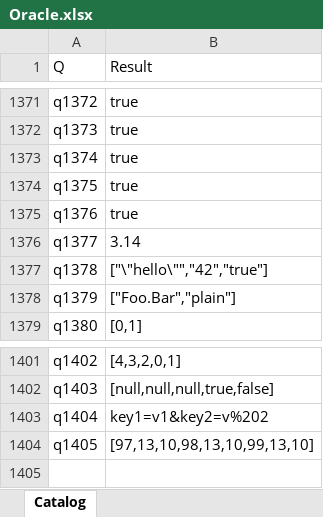
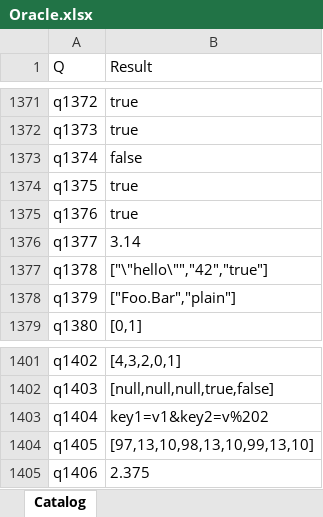
Before and after one commit to lawless-m/MrsFlow, an Excel workbook: Oracle/Oracle.xlsx, sheet Catalog, drawn as a sheet; only a part is shown, gaps mark what is left out; values as stored, in another font and other column widths than the file's, no borders; table styles not drawn; the diff names each change by its address in the sheet, - before the commit and + after, or states it on an @@ line.

```diff
--- a/Oracle/Oracle.xlsx (sheet Catalog)
+++ b/Oracle/Oracle.xlsx (sheet Catalog)
-B1373 (Result): true
+B1373 (Result): false
+row 1405: q1406 | 2.375
```
Also changed, not shown: 5 other files.
